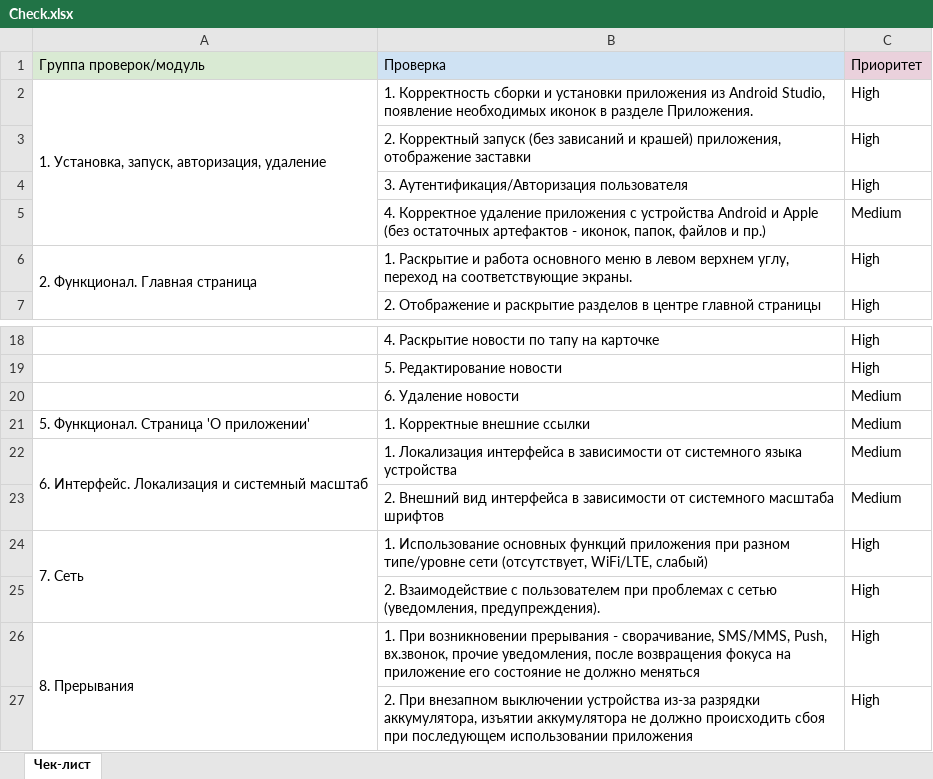
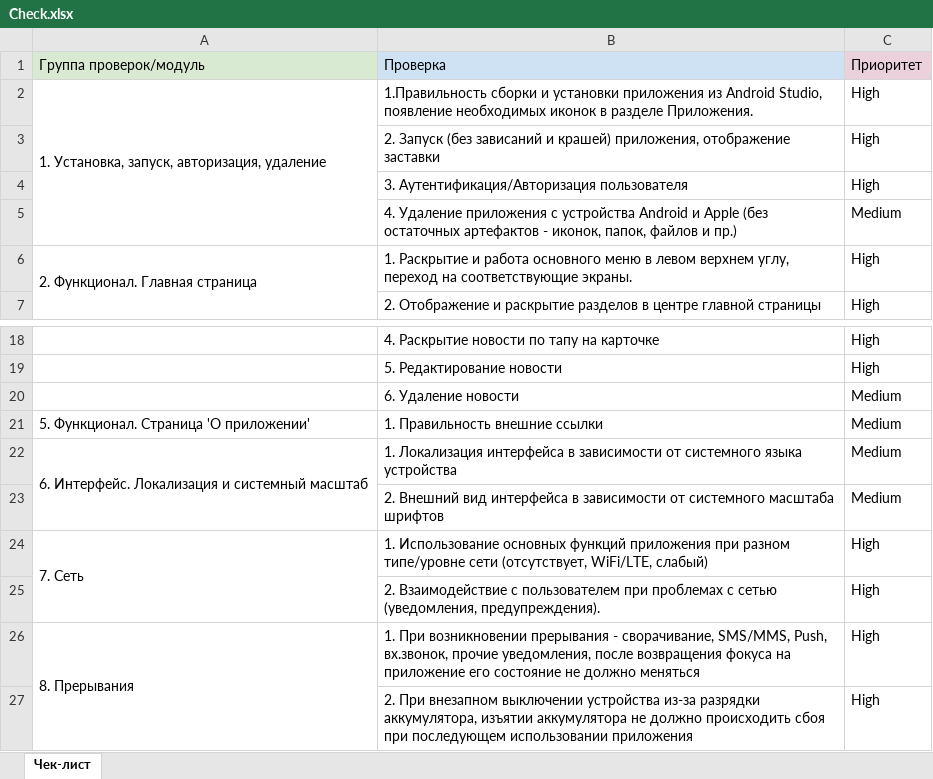
Before and after one commit to maeukeun/qamid-diplom, an Excel workbook: Check.xlsx, sheet Чек-лист, drawn as a sheet; only a part is shown, gaps mark what is left out; values as stored, in another font and other column widths than the file's, no borders; the diff names each change by its address in the sheet, - before the commit and + after, or states it on an @@ line.

```diff
--- a/Check.xlsx (sheet Чек-лист)
+++ b/Check.xlsx (sheet Чек-лист)
-B2: 1. Корректность сборки и…
+B2: 1.Правильность сборки и…
-B3: 2. Корректный запуск (без зависаний…
+B3: 2. Запуск (без зависаний…
-B5: 4. Корректное удаление приложения с…
+B5: 4. Удаление приложения с…
-B21: 1. Корректные внешние ссылки
+B21: 1. Правильность внешние ссылки
```
Also changed, not shown: Cases.xlsx.
